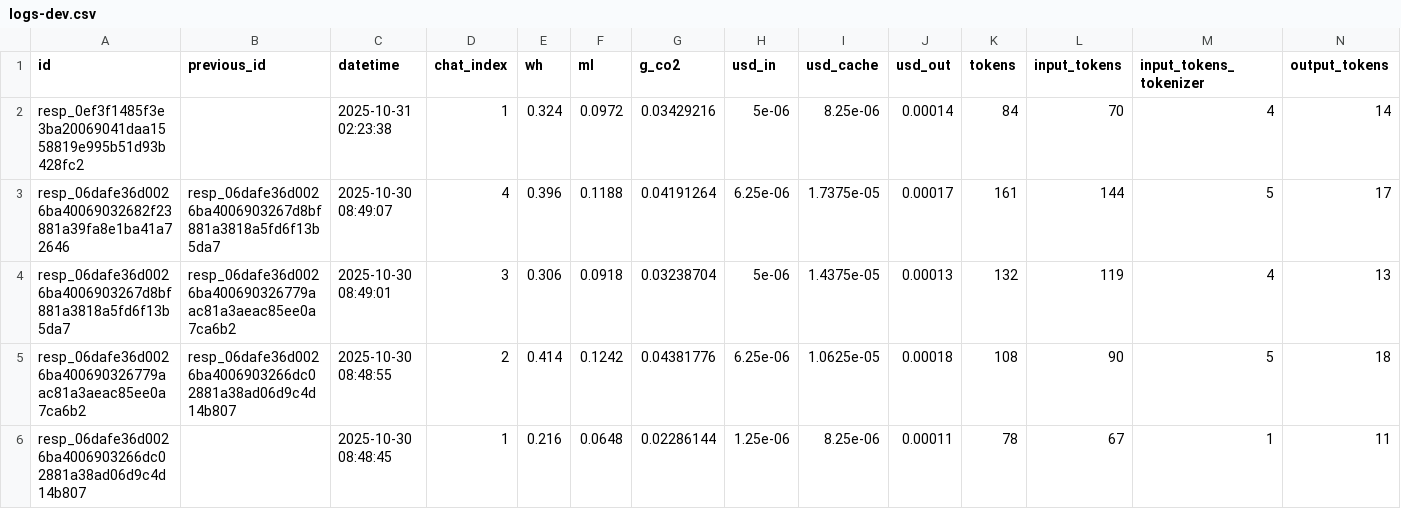
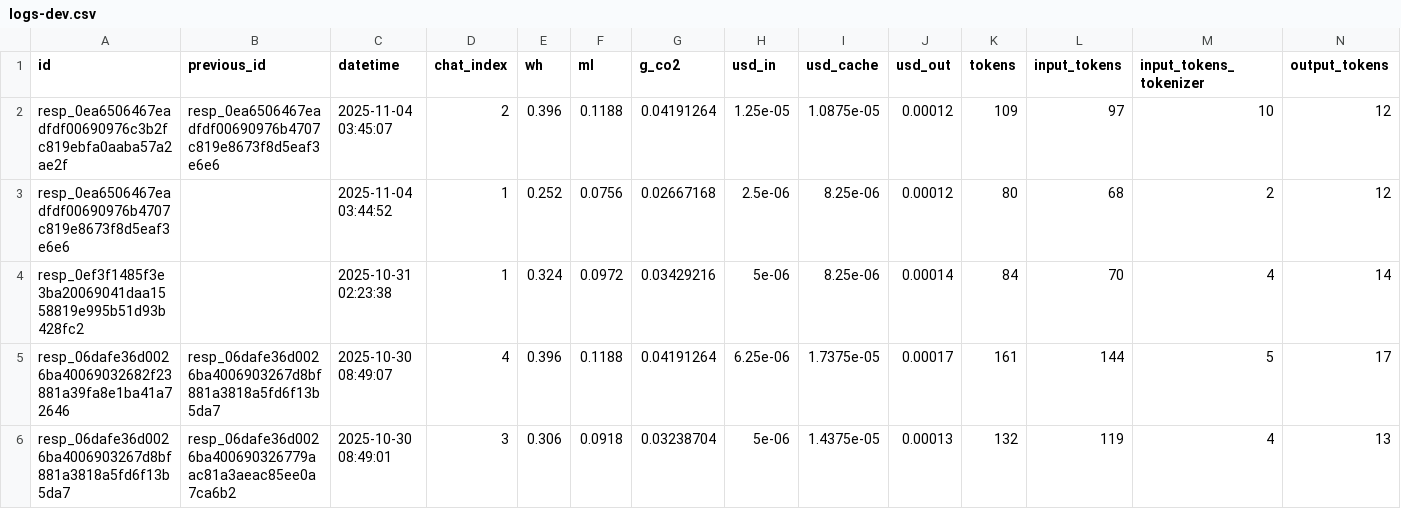
Before and after one commit to hari3mo/EcoBot, a CSV file: logs/logs-dev.csv, drawn as a sheet; only a part is shown; the shorter side is filled out with more unchanged rows; rows hold the shown columns only; the diff names each change by its address in the sheet, - before the commit and + after, or states it on an @@ line.

Commit message:
logs

```diff
--- a/logs/logs-dev.csv
+++ b/logs/logs-dev.csv
+row 2: resp_0ea6506467eadfdf00690976c3b2fc819ebfa0aaba57a2ae2f | resp_0ea6506467eadfdf00690976b4707c819e8673f8d5eaf3e6e6 | 2025-11-04 03:45:07 | 2 | 0.396 | 0.1188 | 0.04191264 | 1.25e-05 | 1.0875e-05 | 0.00012 | 109 | 97 | 10 | 12
+row 3: resp_0ea6506467eadfdf00690976b4707c819e8673f8d5eaf3e6e6 |  | 2025-11-04 03:44:52 | 1 | 0.252 | 0.0756 | 0.02667168 | 2.5e-06 | 8.25e-06 | 0.00012 | 80 | 68 | 2 | 12
```
